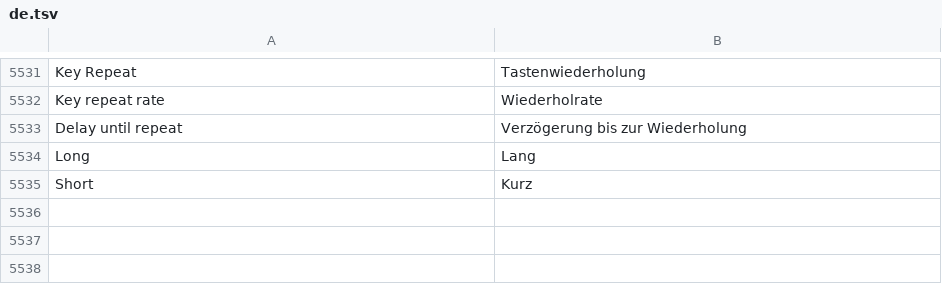
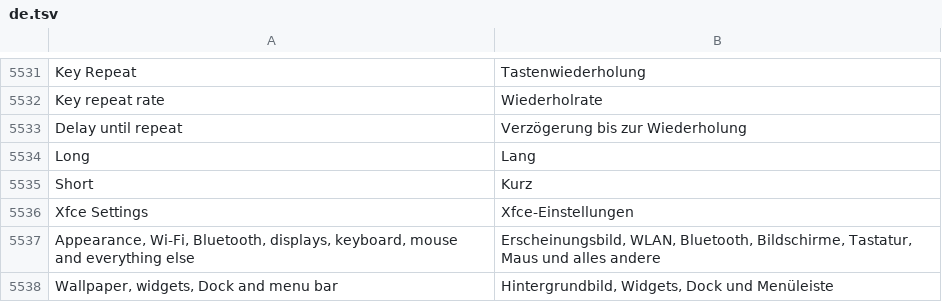
Before and after one commit to luxopes/LuxOS-Arch, a TSV file: packages/luxos-i18n/files/de.tsv, drawn as a sheet; only a part is shown, gaps mark what is left out; the diff names each change by its address in the sheet, - before the commit and + after, or states it on an @@ line.

```diff
--- a/packages/luxos-i18n/files/de.tsv
+++ b/packages/luxos-i18n/files/de.tsv
+row 5536: Xfce Settings | Xfce-Einstellungen
+row 5537: Appearance, Wi-Fi, Bluetooth, displays, keyboard, mouse and everything else | Erscheinungsbild, WLAN, Bluetooth, Bildschirme, Tastatur, Maus und alles andere
+row 5538: Wallpaper, widgets, Dock and menu bar | Hintergrundbild, Widgets, Dock und Menüleiste
```
Also changed, not shown: packages/luxos-i18n/files/es.tsv, packages/luxos-i18n/files/fr.tsv, 13 other files.
